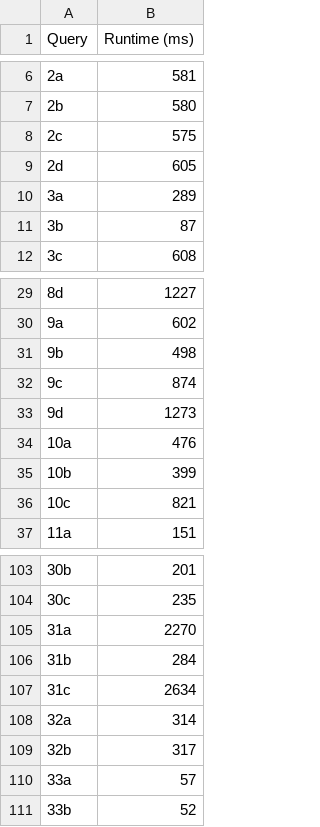
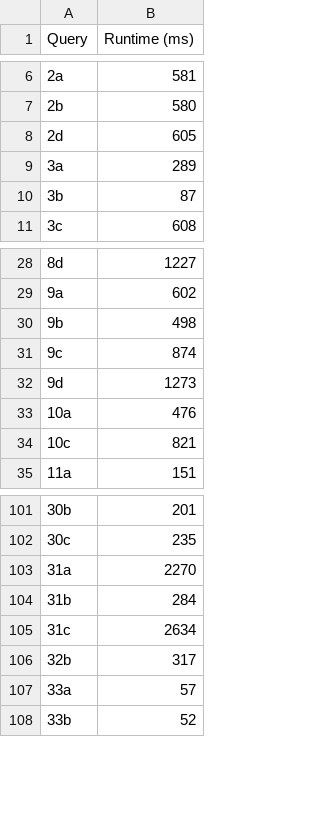
Before and after one commit to amiralikaboli/EJCO-Benchmark, a CSV file: timings/job/wcoj/O0/fj_results.csv, drawn as a sheet; only a part is shown, gaps mark what is left out.

Commit message:
Removed discarded query timings

```diff
--- a/timings/job/wcoj/O0/fj_results.csv
+++ b/timings/job/wcoj/O0/fj_results.csv
@@ -7,3 +7,2 @@ Query,Runtime (ms)
 2b,580
-2c,575
 2d,605
@@ -34,3 +33,2 @@ Query,Runtime (ms)
 10a,476
-10b,399
 10c,821
@@ -107,3 +105,2 @@ Query,Runtime (ms)
 31c,2634
-32a,314
 32b,317
```
Also changed, not shown: timings/job/wcoj/O1/fj_results.csv, timings/job/wcoj/O2/fj_results.csv, 4 other files.
